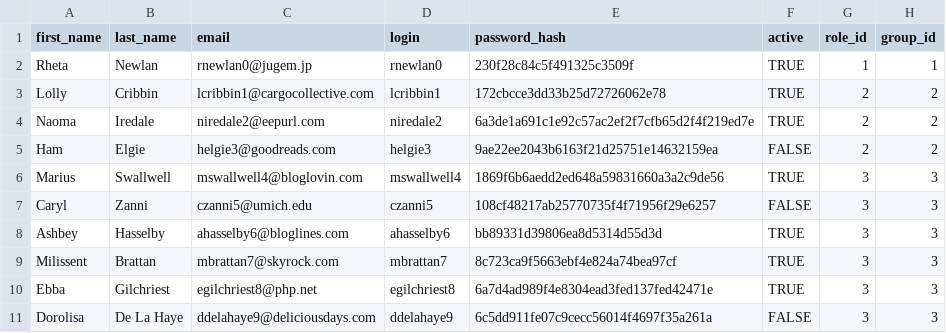
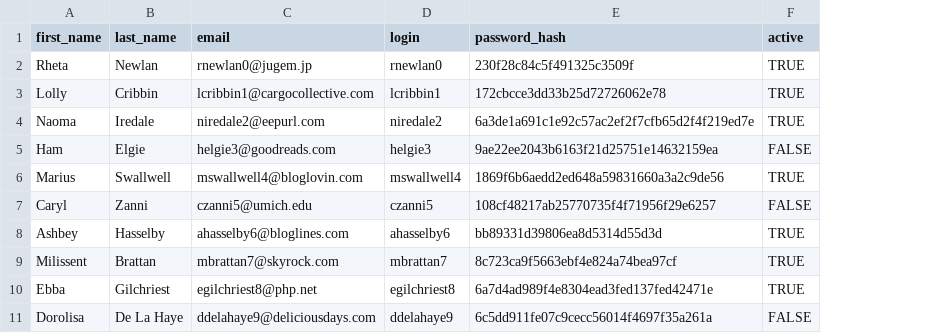
Before and after one commit to krsmll/StoqifyApi, a CSV file: src/main/resources/db.changelog/init-data/init-users.csv, drawn as a sheet; the diff names each change by its address in the sheet, - before the commit and + after, or states it on an @@ line.

Commit message:
UsersGroup and UsersRole tables for Liquibase. User mapping adjustments

```diff
--- a/src/main/resources/db.changelog/init-data/init-users.csv
+++ b/src/main/resources/db.changelog/init-data/init-users.csv
-column G (role_id), rows 2-11: 1 | 2 | 2 | 2 | 3 | 3 | 3 | 3 | 3 | 3
-column H (group_id), rows 2-11: 1 | 2 | 2 | 2 | 3 | 3 | 3 | 3 | 3 | 3
```
Also changed, not shown: 12 other files.
